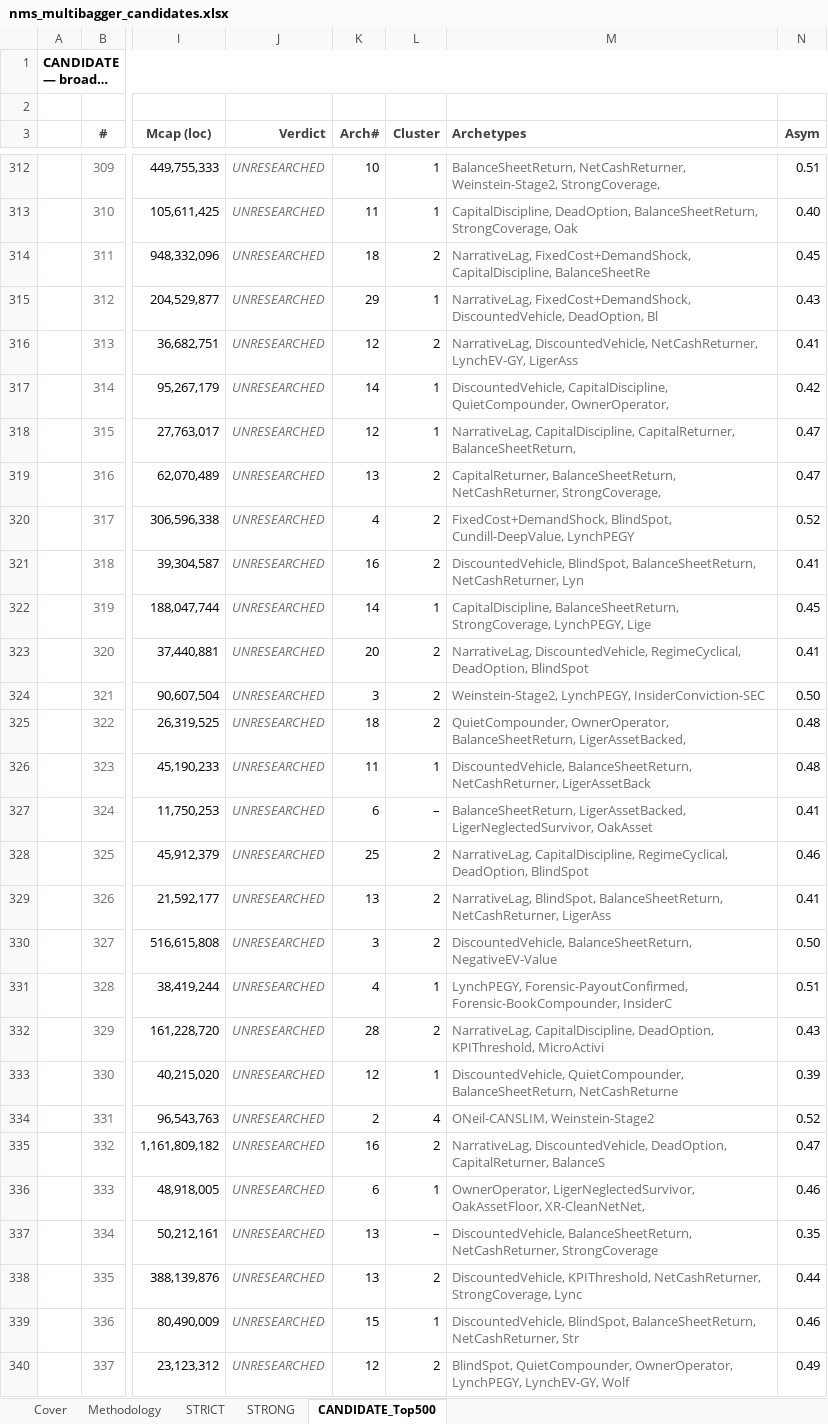
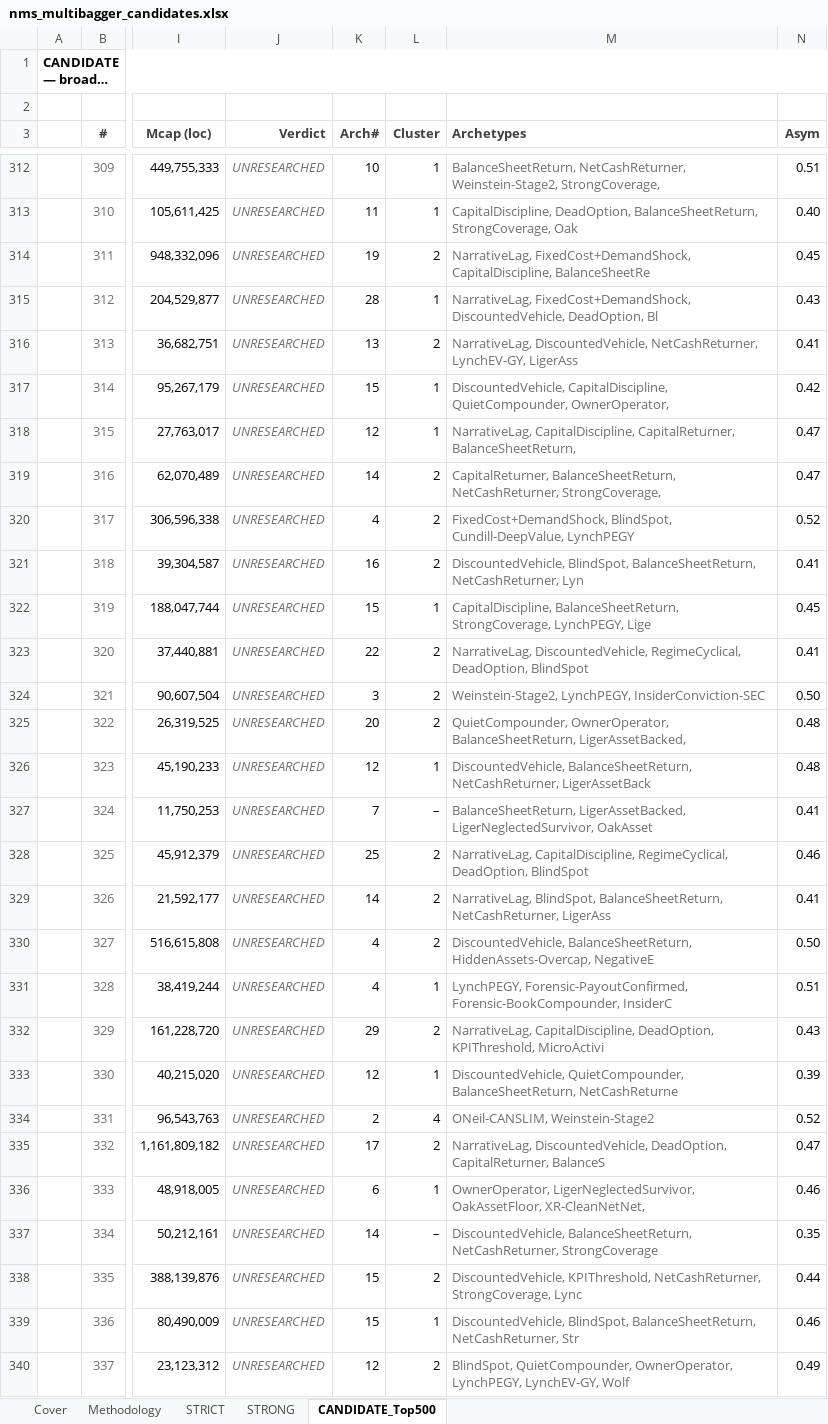
Before and after one commit to jupitersstring/cyclepapa, an Excel workbook: nms_multibagger_candidates.xlsx, sheet CANDIDATE_Top500, drawn as a sheet; only a part is shown, gaps mark what is left out; long unchanged cells end in …; values as stored, in another font and other column widths than the file's, no borders; the diff covers the shown part only; the diff names each change by its address in the sheet, - before the commit and + after, or states it on an @@ line.

```diff
--- a/nms_multibagger_candidates.xlsx (sheet CANDIDATE_Top500)
+++ b/nms_multibagger_candidates.xlsx (sheet CANDIDATE_Top500)
-K314 (Arch#): 18
+K314 (Arch#): 19
-K315 (Arch#): 29
+K315 (Arch#): 28
-K316 (Arch#): 12
+K316 (Arch#): 13
-K317 (Arch#): 14
+K317 (Arch#): 15
-K319 (Arch#): 13
+K319 (Arch#): 14
-K322 (Arch#): 14
+K322 (Arch#): 15
-K323 (Arch#): 20
+K323 (Arch#): 22
-K325 (Arch#): 18
+K325 (Arch#): 20
-K326 (Arch#): 11
+K326 (Arch#): 12
-K327 (Arch#): 6
+K327 (Arch#): 7
-K329 (Arch#): 13
+K329 (Arch#): 14
-K330 (Arch#): 3
+K330 (Arch#): 4
-M330 (Archetypes): DiscountedVehicle, BalanceSheetReturn, NegativeEV-Value
+M330 (Archetypes): DiscountedVehicle, BalanceSheetReturn, HiddenAssets-Overcap, NegativeE
-K332 (Arch#): 28
+K332 (Arch#): 29
-K335 (Arch#): 16
+K335 (Arch#): 17
-K337 (Arch#): 13
+K337 (Arch#): 14
-K338 (Arch#): 13
+K338 (Arch#): 15
```
Also changed, not shown: 3 added rows, 3 removed rows and 353 edited cells elsewhere in this sheet, sheet STRICT, sheet STRONG, sheet Cover, nms_multibagger_candidates_midcap_plus.xlsx, otc_archetype_book.xlsx, 17 other files.
